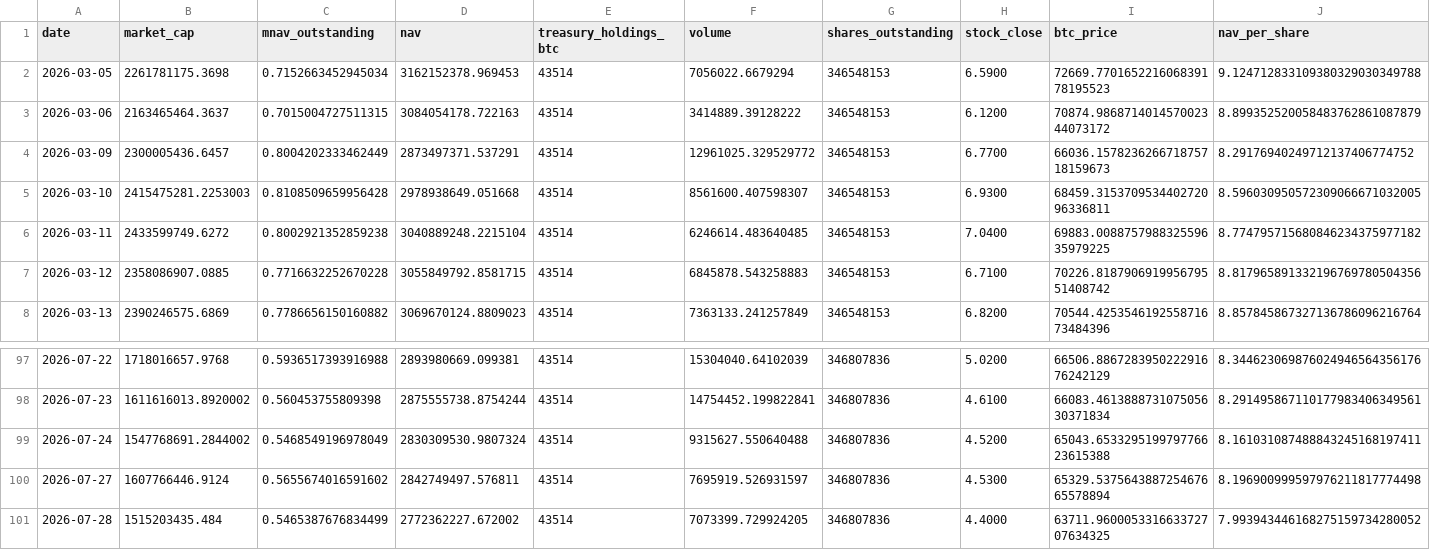
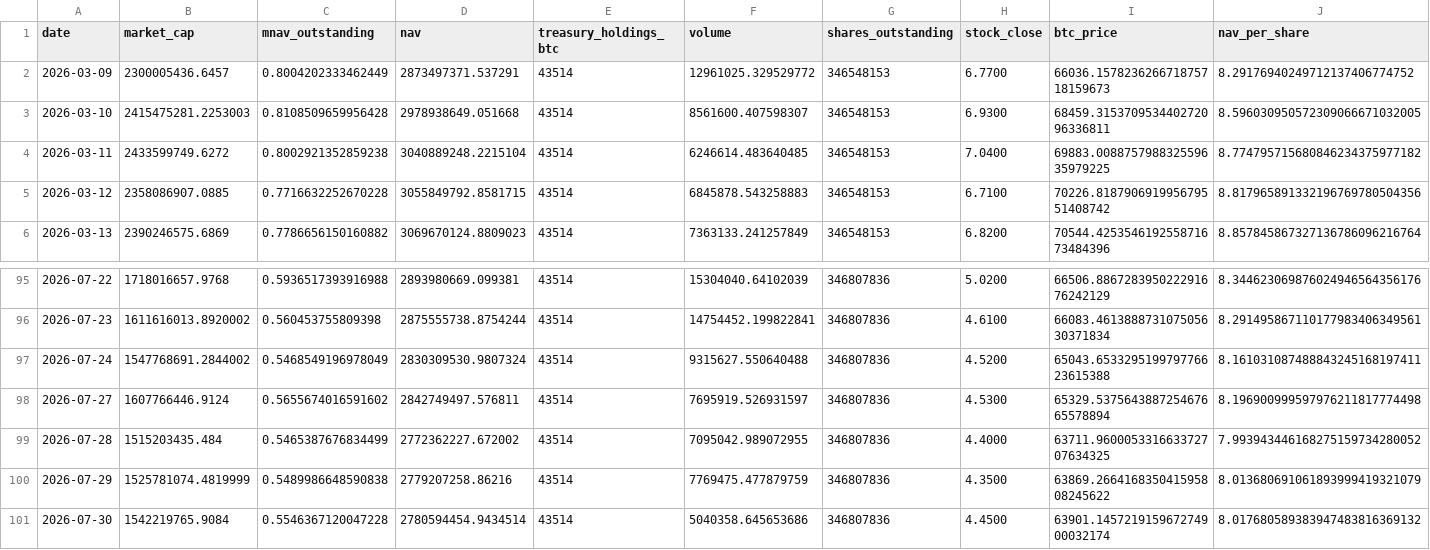
Before and after one commit to mcasto-cell/xxi-chart-builder, a CSV file: xxi_metrics.csv, drawn as a sheet; only a part is shown, gaps mark what is left out; removed rows and columns are numbered as before the commit, all else as after; rows hold the shown columns only; the diff names each change by its address in the sheet, - before the commit and + after, or states it on an @@ line.

```diff
--- a/xxi_metrics.csv
+++ b/xxi_metrics.csv
-row 2: 2026-03-05 | 2261781175.3698 | 0.7152663452945034 | 3162152378.969453 | 43514 | 7056022.6679294 | 346548153 | 6.5900 | 72669.770165221606839178195523 | 9.124712833109380329030349788
-row 3: 2026-03-06 | 2163465464.3637 | 0.7015004727511315 | 3084054178.722163 | 43514 | 3414889.39128222 | 346548153 | 6.1200 | 70874.986871401457002344073172 | 8.899352520058483762861087879
-F99 (volume): 7073399.729924205
+F99 (volume): 7095042.989072955
+row 100: 2026-07-29 | 1525781074.4819999 | 0.5489986648590838 | 2779207258.86216 | 43514 | 7769475.477879759 | 346807836 | 4.3500 | 63869.266416835041595808245622 | 8.013680691061893999419321079
+row 101: 2026-07-30 | 1542219765.9084 | 0.5546367120047228 | 2780594454.9434514 | 43514 | 5040358.645653686 | 346807836 | 4.4500 | 63901.145721915967274900032174 | 8.017680589383947483816369132
```
Also changed, not shown: 9 other files.
